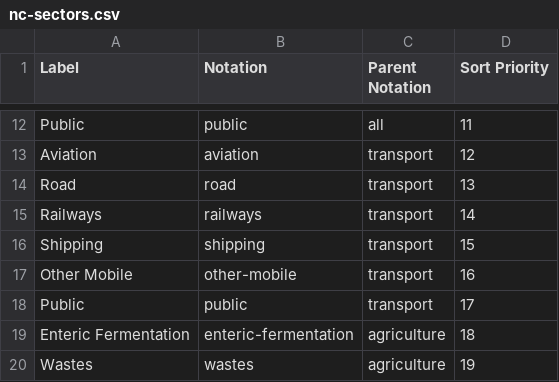
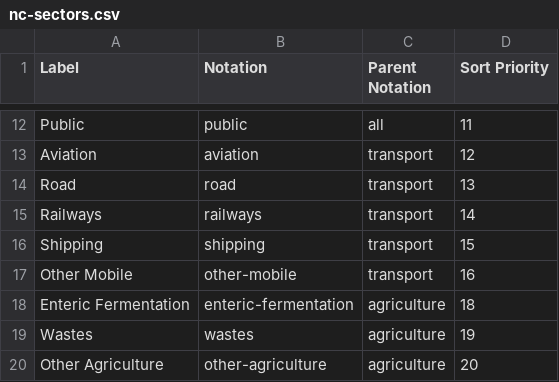
Before and after one commit to GSS-Cogs/family-edvp, a CSV file: reference/codelists/nc-sectors.csv, drawn as a sheet; only a part is shown, gaps mark what is left out; the shorter side is filled out with more unchanged rows.

Commit message:
removing duplicate

```diff
--- a/reference/codelists/nc-sectors.csv
+++ b/reference/codelists/nc-sectors.csv
@@ -17,3 +17,2 @@ Shipping,shipping,transport,15
 Other Mobile,other-mobile,transport,16
-Public,public,transport,17
 Enteric Fermentation,enteric-fermentation,agriculture,18
```
